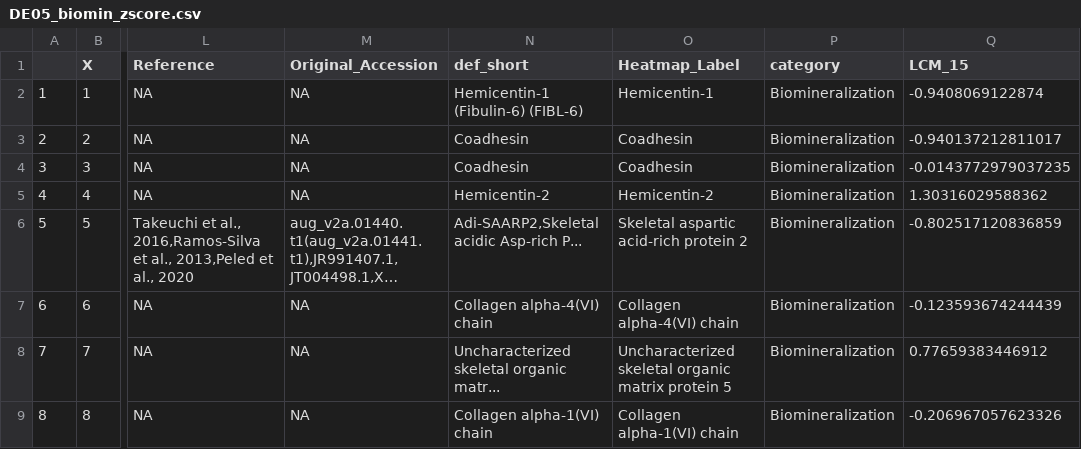
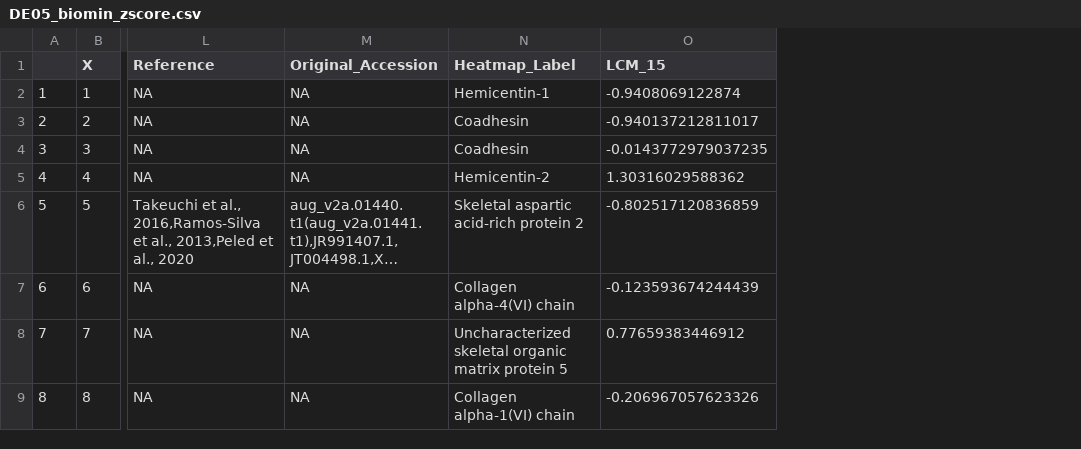
Before and after one commit to zdellaert/LaserCoral, a CSV file: output_RNA/differential_expression/DE05_biomin_zscore.csv, drawn as a sheet; only a part is shown, gaps mark what is left out; long unchanged cells end in …; the diff names each change by its address in the sheet, - before the commit and + after, or states it on an @@ line.

Commit message:
update tables

```diff
--- a/output_RNA/differential_expression/DE05_biomin_zscore.csv
+++ b/output_RNA/differential_expression/DE05_biomin_zscore.csv
-column N (def_short), rows 2-9: Hemicentin-1 (Fibulin-6) (FIBL-6) | Coadhesin | Coadhesin | Hemicentin-2 | Adi-SAARP2,Skeletal acidic Asp-rich P... | Collagen alpha-4(VI) chain | Uncharacterized skeletal organic matr... | Collagen alpha-1(VI) chain
-column P (category), rows 2-9: all Biomineralization
```
Also changed, not shown: 1 other file.
